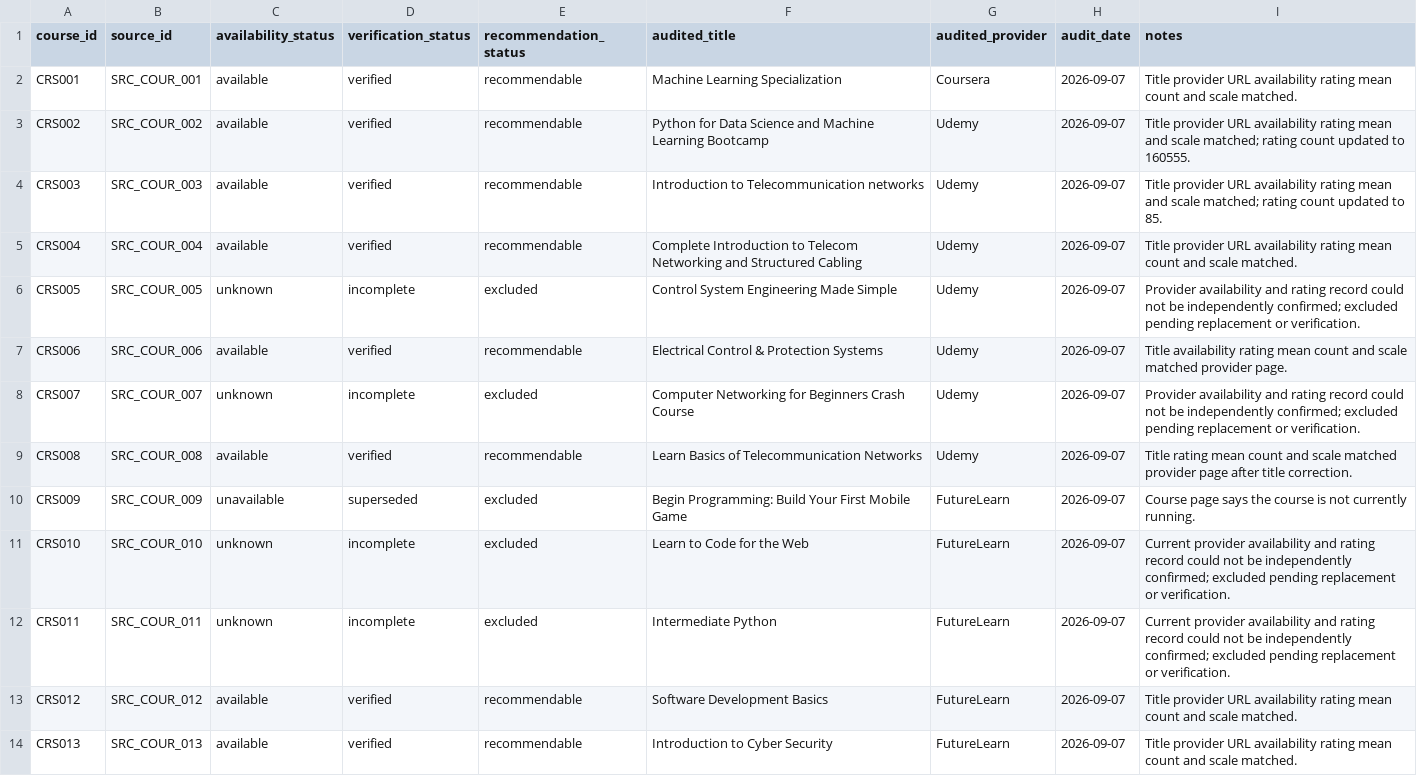
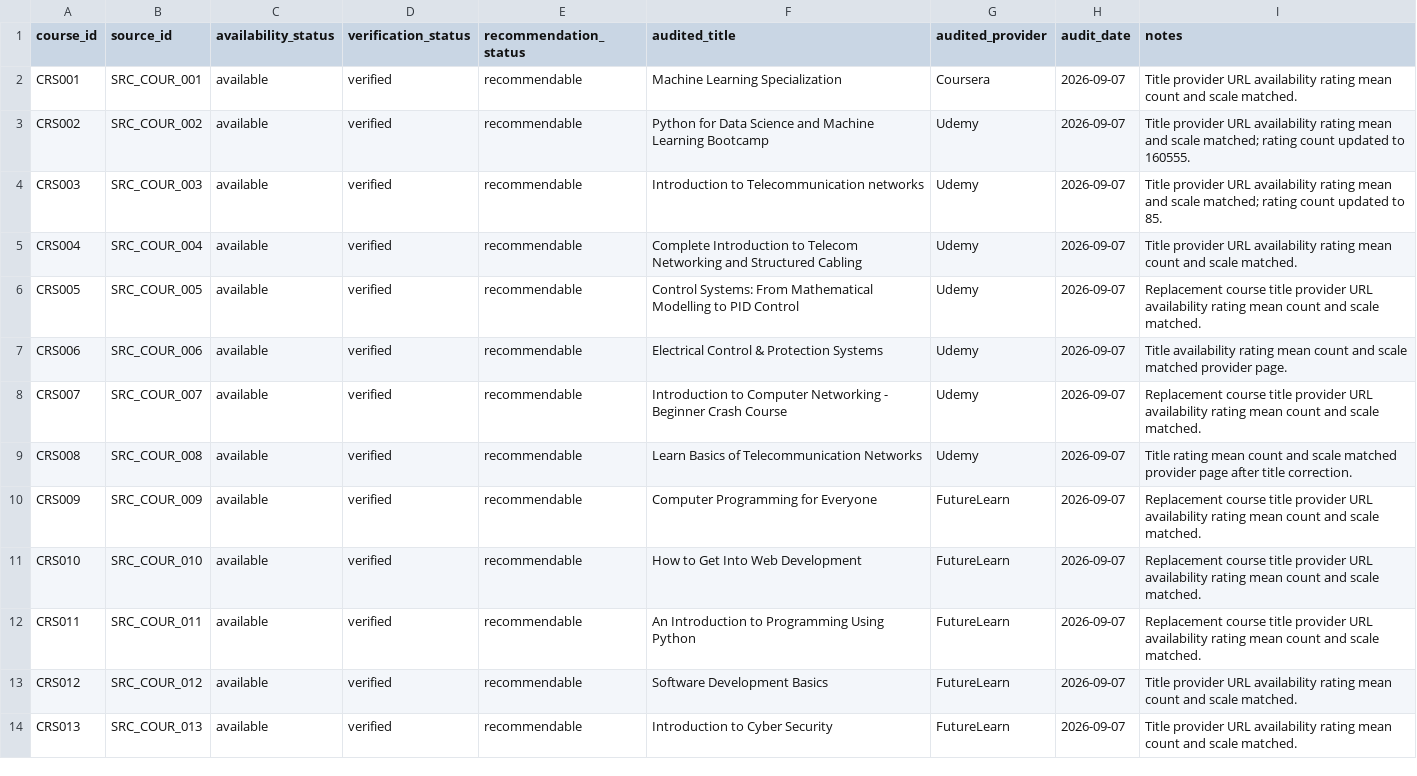
Before and after one commit to KhozaVu/curricupath, a CSV file: data/processed/course_audit.csv, drawn as a sheet; only a part is shown.

```diff
--- a/data/processed/course_audit.csv
+++ b/data/processed/course_audit.csv
@@ -5,9 +5,9 @@ CRS003,SRC_COUR_003,available,verified,recommendable,Introduction to Telecommuni
 CRS004,SRC_COUR_004,available,verified,recommendable,Complete Introduction to Telecom Networking and Structured Cabling,Udemy,2026-09-07,Title provider URL availability rating mean count and scale matched.
-CRS005,SRC_COUR_005,unknown,incomplete,excluded,Control System Engineering Made Simple,Udemy,2026-09-07,Provider availability and rating record could not be independently confirmed; excluded pending replacement or verification.
+CRS005,SRC_COUR_005,available,verified,recommendable,Control Systems: From Mathematical Modelling to PID Control,Udemy,2026-09-07,Replacement course title provider URL availability rating mean count and scale matched.
 CRS006,SRC_COUR_006,available,verified,recommendable,Electrical Control & Protection Systems,Udemy,2026-09-07,Title availability rating mean count and scale matched provider page.
-CRS007,SRC_COUR_007,unknown,incomplete,excluded,Computer Networking for Beginners Crash Course,Udemy,2026-09-07,Provider availability and rating record could not be independently confirmed; excluded pending replacement or verification.
+CRS007,SRC_COUR_007,available,verified,recommendable,Introduction to Computer Networking - Beginner Crash Course,Udemy,2026-09-07,Replacement course title provider URL availability rating mean count and scale matched.
 CRS008,SRC_COUR_008,available,verified,recommendable,Learn Basics of Telecommunication Networks,Udemy,2026-09-07,Title rating mean count and scale matched provider page after title correction.
-CRS009,SRC_COUR_009,unavailable,superseded,excluded,Begin Programming: Build Your First Mobile Game,FutureLearn,2026-09-07,Course page says the course is not currently running.
-CRS010,SRC_COUR_010,unknown,incomplete,excluded,Learn to Code for the Web,FutureLearn,2026-09-07,Current provider availability and rating record could not be independently confirmed; excluded pending replacement or verification.
-CRS011,SRC_COUR_011,unknown,incomplete,excluded,Intermediate Python,FutureLearn,2026-09-07,Current provider availability and rating record could not be independently confirmed; excluded pending replacement or verification.
+CRS009,SRC_COUR_009,available,verified,recommendable,Computer Programming for Everyone,FutureLearn,2026-09-07,Replacement course title provider URL availability rating mean count and scale matched.
+CRS010,SRC_COUR_010,available,verified,recommendable,How to Get Into Web Development,FutureLearn,2026-09-07,Replacement course title provider URL availability rating mean count and scale matched.
+CRS011,SRC_COUR_011,available,verified,recommendable,An Introduction to Programming Using Python,FutureLearn,2026-09-07,Replacement course title provider URL availability rating mean count and scale matched.
 CRS012,SRC_COUR_012,available,verified,recommendable,Software Development Basics,FutureLearn,2026-09-07,Title provider URL availability rating mean count and scale matched.
```
Also changed, not shown: data/processed/courses.csv, data/processed/sources.csv, 2 other files.
